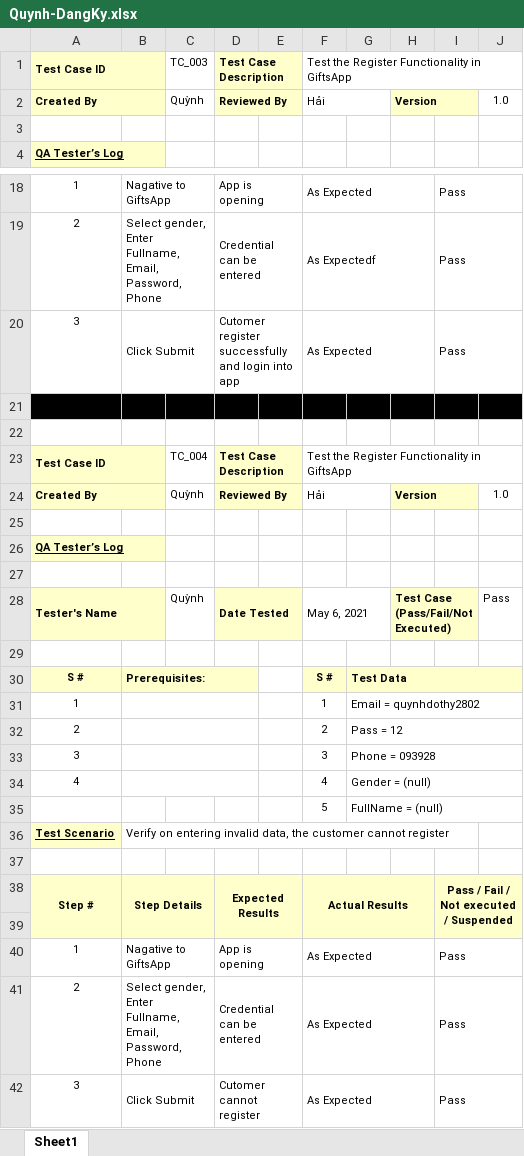
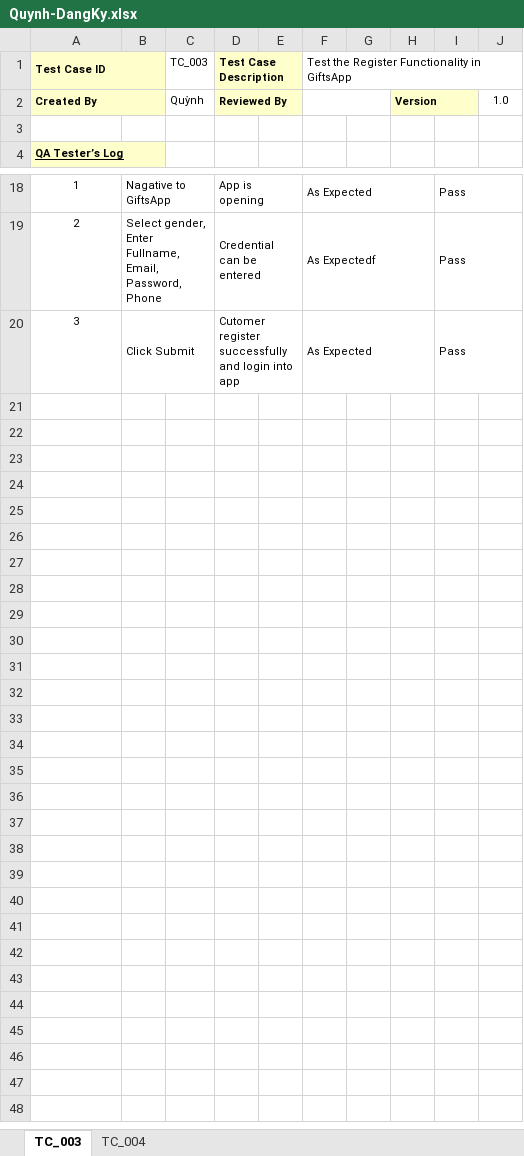
Before and after one commit to leehari-ute/AppTangQua, an Excel workbook: Testcase/Version 1.0/Quynh-DangKy.xlsx, sheet TC_003, drawn as a sheet; only a part is shown, gaps mark what is left out; values as stored, in another font and other column widths than the file's, no borders; the diff names each change by its address in the sheet, - before the commit and + after, or states it on an @@ line.

```diff
--- a/Testcase/Version 1.0/Quynh-DangKy.xlsx (sheet TC_003)
+++ b/Testcase/Version 1.0/Quynh-DangKy.xlsx (sheet TC_003)
-sheet tab: Sheet1
+sheet tab: TC_003
+sheet tab: TC_004
-F2: Hải
+F2: (empty)
-row 21: (empty)
-row 22: (empty)
-row 23: Test Case ID |  | TC_004 | Test Case Description |  | Test the Register Functionality in GiftsApp
-row 24: Created By |  | Quỳnh | Reviewed By |  | Hải |  | Version |  | 1.0
-row 25: (empty)
-row 26: QA Tester’s Log
-row 27: (empty)
-row 28: Tester's Name |  | Quỳnh | Date Tested |  | May 6, 2021 |  | Test Case (Pass/Fail/Not Executed) |  | Pass
-row 29: (empty)
-row 30: S # | Prerequisites: |  |  |  | S # | Test Data
-row 31: 1 |  |  |  |  | 1 | Email = quynhdothy2802
-row 32: 2 |  |  |  |  | 2 | Pass = 12
-row 33: 3 |  |  |  |  | 3 | Phone = 093928
-row 34: 4 |  |  |  |  | 4 | Gender = (null)
-row 35:  |  |  |  |  | 5 | FullName = (null)
-row 36: Test Scenario | Verify on entering invalid data, the customer cannot register
-row 37: (empty)
-row 38: Step # | Step Details |  | Expected Results |  | Actual Results |  |  | Pass / Fail / Not executed / Suspended
-row 39: (empty)
-row 40: 1 | Nagative to GiftsApp |  | App is opening |  | As Expected |  |  | Pass
-row 41: 2 | Select gender, Enter Fullname, Email, Password, Phone |  | Credential can be entered |  | As Expected |  |  | Pass
-row 42: 3 | Click Submit |  | Cutomer cannot register |  | As Expected |  |  | Pass
```
Also changed, not shown: Testcase/Version 1.0/Hai-DangNhap.xlsx, Testcase/Version 1.0/Hai-QuenMatKhau.xlsx, 11 other files.
